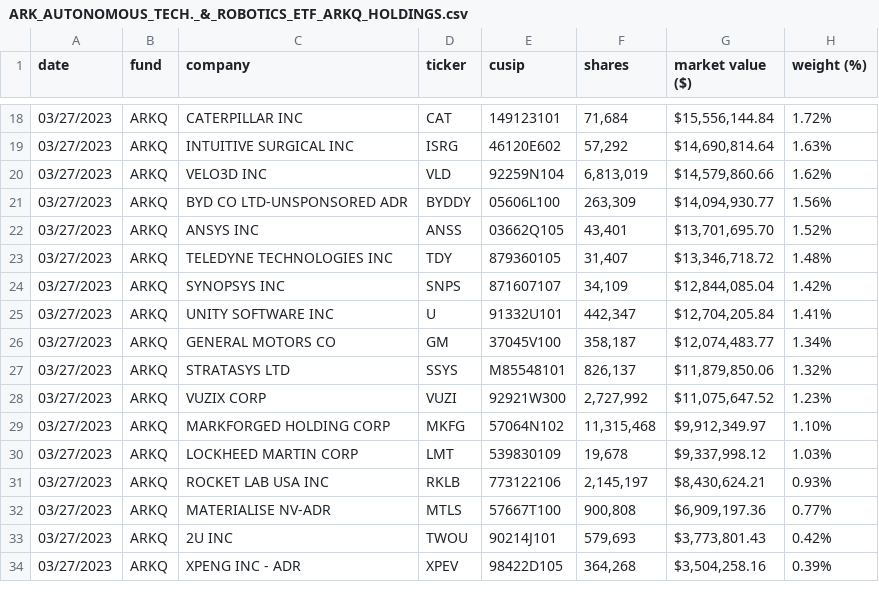
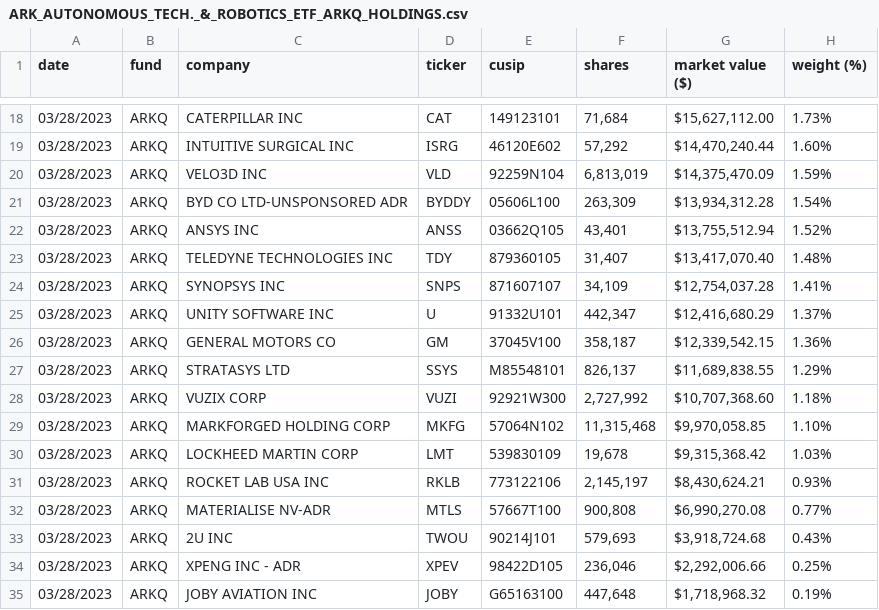
Before and after one commit to tigger0jk/ark-invest-scraper, a CSV file: holdings/ARK_AUTONOMOUS_TECH._&_ROBOTICS_ETF_ARKQ_HOLDINGS.csv, drawn as a sheet; only a part is shown, gaps mark what is left out; the diff covers the shown part only.

```diff
--- a/holdings/ARK_AUTONOMOUS_TECH._&_ROBOTICS_ETF_ARKQ_HOLDINGS.csv
+++ b/holdings/ARK_AUTONOMOUS_TECH._&_ROBOTICS_ETF_ARKQ_HOLDINGS.csv
@@ -18,17 +18,18 @@ date,fund,company,ticker,cusip,shares,market  value  ($),weight  (%)
-03/27/2023,ARKQ,CATERPILLAR  INC,CAT,149123101,"71,684","$15,556,144.84",1.72%
-03/27/2023,ARKQ,INTUITIVE  SURGICAL  INC,ISRG,46120E602,"57,292","$14,690,814.64",1.63%
-03/27/2023,ARKQ,VELO3D  INC,VLD,92259N104,"6,813,019","$14,579,860.66",1.62%
-03/27/2023,ARKQ,BYD  CO  LTD-UNSPONSORED  ADR,BYDDY,05606L100,"263,309","$14,094,930.77",1.56%
-03/27/2023,ARKQ,ANSYS  INC,ANSS,03662Q105,"43,401","$13,701,695.70",1.52%
-03/27/2023,ARKQ,TELEDYNE  TECHNOLOGIES  INC,TDY,879360105,"31,407","$13,346,718.72",1.48%
-03/27/2023,ARKQ,SYNOPSYS  INC,SNPS,871607107,"34,109","$12,844,085.04",1.42%
-03/27/2023,ARKQ,UNITY  SOFTWARE  INC,U,91332U101,"442,347","$12,704,205.84",1.41%
-03/27/2023,ARKQ,GENERAL  MOTORS  CO,GM,37045V100,"358,187","$12,074,483.77",1.34%
-03/27/2023,ARKQ,STRATASYS  LTD,SSYS,M85548101,"826,137","$11,879,850.06",1.32%
-03/27/2023,ARKQ,VUZIX  CORP,VUZI,92921W300,"2,727,992","$11,075,647.52",1.23%
-03/27/2023,ARKQ,MARKFORGED  HOLDING  CORP,MKFG,57064N102,"11,315,468","$9,912,349.97",1.10%
-03/27/2023,ARKQ,LOCKHEED  MARTIN  CORP,LMT,539830109,"19,678","$9,337,998.12",1.03%
-03/27/2023,ARKQ,ROCKET  LAB  USA  INC,RKLB,773122106,"2,145,197","$8,430,624.21",0.93%
-03/27/2023,ARKQ,MATERIALISE  NV-ADR,MTLS,57667T100,"900,808","$6,909,197.36",0.77%
-03/27/2023,ARKQ,2U  INC,TWOU,90214J101,"579,693","$3,773,801.43",0.42%
-03/27/2023,ARKQ,XPENG  INC  -  ADR,XPEV,98422D105,"364,268","$3,504,258.16",0.39%
+03/28/2023,ARKQ,CATERPILLAR  INC,CAT,149123101,"71,684","$15,627,112.00",1.73%
+03/28/2023,ARKQ,INTUITIVE  SURGICAL  INC,ISRG,46120E602,"57,292","$14,470,240.44",1.60%
+03/28/2023,ARKQ,VELO3D  INC,VLD,92259N104,"6,813,019","$14,375,470.09",1.59%
+03/28/2023,ARKQ,BYD  CO  LTD-UNSPONSORED  ADR,BYDDY,05606L100,"263,309","$13,934,312.28",1.54%
+03/28/2023,ARKQ,ANSYS  INC,ANSS,03662Q105,"43,401","$13,755,512.94",1.52%
+03/28/2023,ARKQ,TELEDYNE  TECHNOLOGIES  INC,TDY,879360105,"31,407","$13,417,070.40",1.48%
+03/28/2023,ARKQ,SYNOPSYS  INC,SNPS,871607107,"34,109","$12,754,037.28",1.41%
+03/28/2023,ARKQ,UNITY  SOFTWARE  INC,U,91332U101,"442,347","$12,416,680.29",1.37%
+03/28/2023,ARKQ,GENERAL  MOTORS  CO,GM,37045V100,"358,187","$12,339,542.15",1.36%
+03/28/2023,ARKQ,STRATASYS  LTD,SSYS,M85548101,"826,137","$11,689,838.55",1.29%
+03/28/2023,ARKQ,VUZIX  CORP,VUZI,92921W300,"2,727,992","$10,707,368.60",1.18%
+03/28/2023,ARKQ,MARKFORGED  HOLDING  CORP,MKFG,57064N102,"11,315,468","$9,970,058.85",1.10%
+03/28/2023,ARKQ,LOCKHEED  MARTIN  CORP,LMT,539830109,"19,678","$9,315,368.42",1.03%
+03/28/2023,ARKQ,ROCKET  LAB  USA  INC,RKLB,773122106,"2,145,197","$8,430,624.21",0.93%
+03/28/2023,ARKQ,MATERIALISE  NV-ADR,MTLS,57667T100,"900,808","$6,990,270.08",0.77%
+03/28/2023,ARKQ,2U  INC,TWOU,90214J101,"579,693","$3,918,724.68",0.43%
+03/28/2023,ARKQ,XPENG  INC  -  ADR,XPEV,98422D105,"236,046","$2,292,006.66",0.25%
+03/28/2023,ARKQ,JOBY  AVIATION  INC,JOBY,G65163100,"447,648","$1,718,968.32",0.19%
```
Also changed, not shown: 1 added row, 1 removed row and 49 edited cells elsewhere in this file, holdings/ARK_GENOMIC_REVOLUTION_ETF_ARKG_HOLDINGS.csv, holdings/ARK_ISRAEL_INNOVATIVE_TECHNOLOGY_ETF_IZRL_HOLDINGS.csv, 6 other files.
